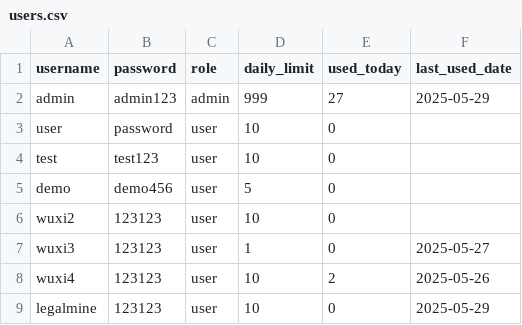
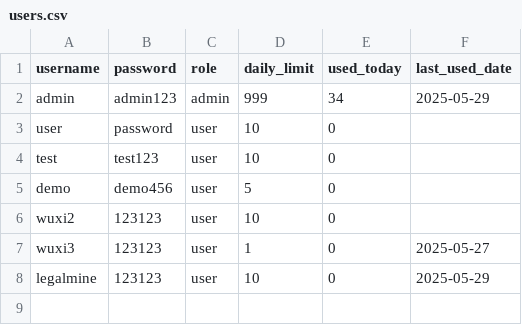
Before and after one commit to wuxixixi/ResearcherNexus, a CSV file: web/users.csv, drawn as a sheet.

Commit message:
Update users.csv

```diff
--- a/web/users.csv
+++ b/web/users.csv
@@ -1,3 +1,3 @@
 username,password,role,daily_limit,used_today,last_used_date
-admin,admin123,admin,999,27,2025-05-29
+admin,admin123,admin,999,34,2025-05-29
 user,password,user,10,0,
@@ -7,3 +7,2 @@ wuxi2,123123,user,10,0,
 wuxi3,123123,user,1,0,2025-05-27
-wuxi4,123123,user,10,2,2025-05-26
 legalmine,123123,user,10,0,2025-05-29
```
